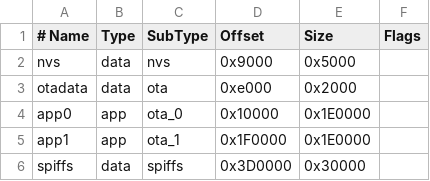
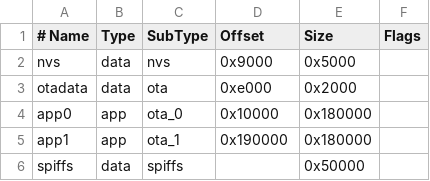
Before and after one commit to dAjaY85/ZeroExportHoymiles, a CSV file: partitions_custom.csv, drawn as a sheet; the diff names each change by its address in the sheet, - before the commit and + after, or states it on an @@ line.

```diff
--- a/partitions_custom.csv
+++ b/partitions_custom.csv
-E4:E5 (Size): 0x1E0000
+E4:E5 (Size): 0x180000
-D5 (Offset): 0x1F0000
+D5 (Offset): 0x190000
-D6 (Offset): 0x3D0000
+D6 (Offset): (empty)
-E6 (Size): 0x30000
+E6 (Size): 0x50000
```
Also changed, not shown: 26 other files.
